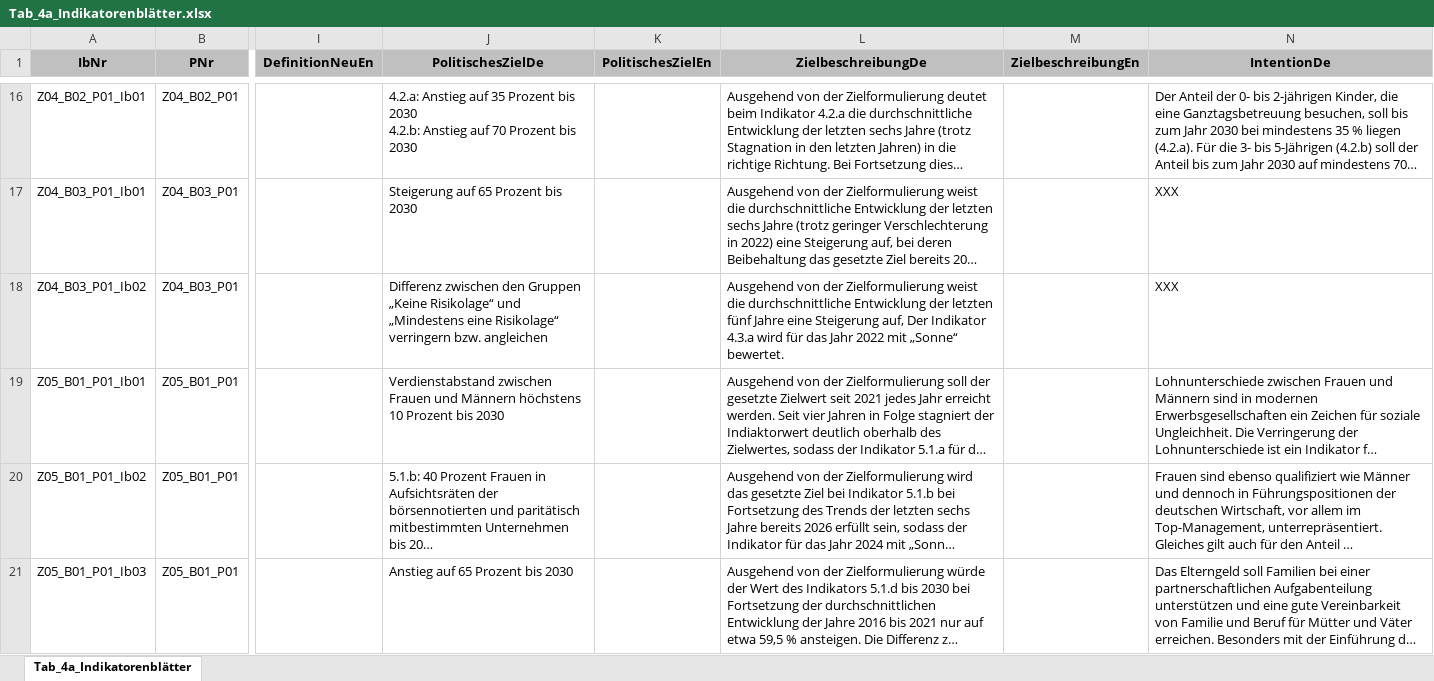
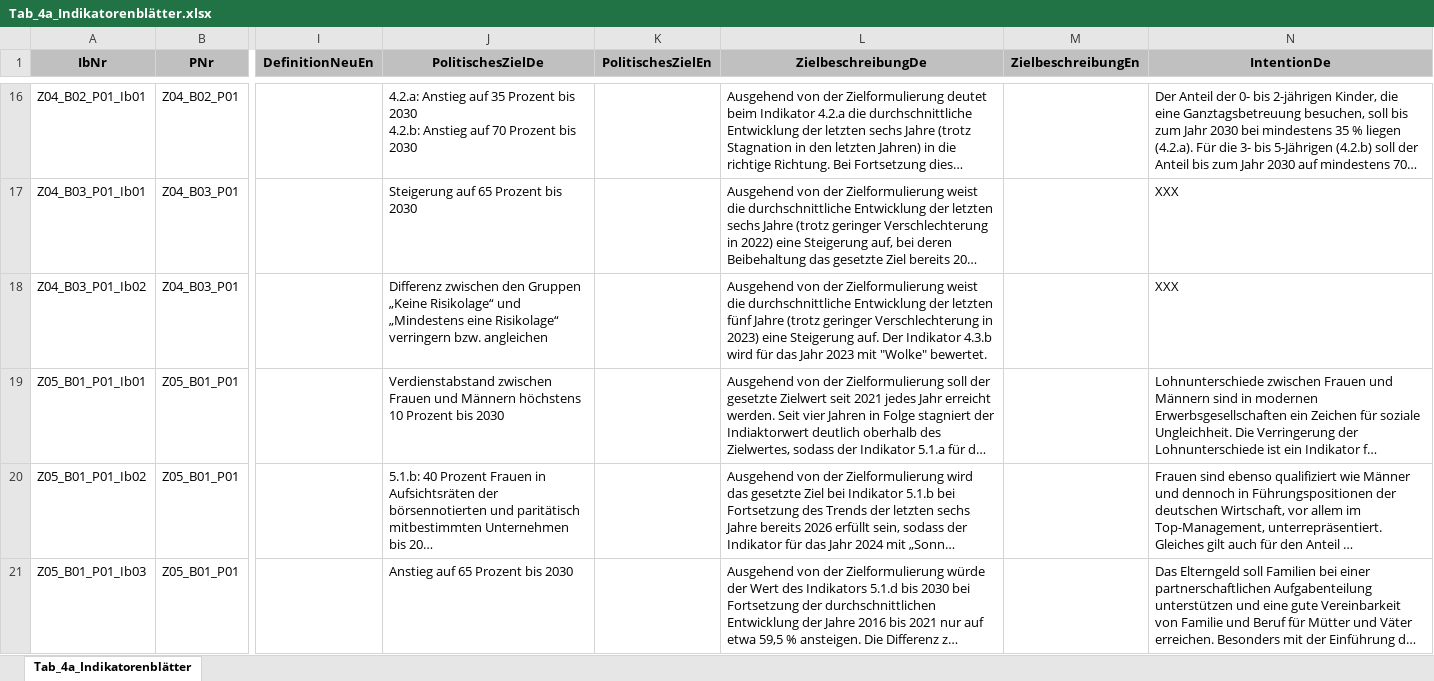
Before and after one commit to DnsUpgradeEnvironment/transfer, an Excel workbook: Tab_4a_Indikatorenblätter.xlsx, sheet Tab_4a_Indikatorenblätter, drawn as a sheet; only a part is shown, gaps mark what is left out; long unchanged cells end in …; values as stored, in another font and other column widths than the file's, no borders; the diff names each change by its address in the sheet, - before the commit and + after, or states it on an @@ line.

```diff
--- a/Tab_4a_Indikatorenblätter.xlsx (sheet Tab_4a_Indikatorenblätter)
+++ b/Tab_4a_Indikatorenblätter.xlsx (sheet Tab_4a_Indikatorenblätter)
-L18 (ZielbeschreibungDe): …fünf Jahre eine Steigerung auf, Der Indikator 4.3.a wird für das Jahr 2022 mit „Sonne“ bewertet.
+L18 (ZielbeschreibungDe): …fünf Jahre (trotz geringer Verschlechterung in 2023) eine Steigerung auf. Der Indikator 4.3.b wird für das Jahr 2023 mit "Wolke" bewertet.
```
Also changed, not shown: Dic_Disagg_Ausprägungen.xlsx, Exp_meta.xlsx, 11 other files.
